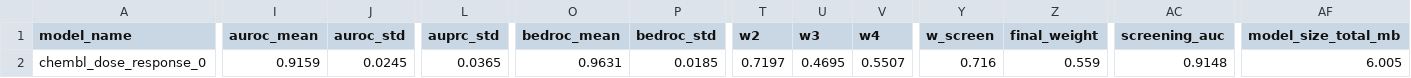
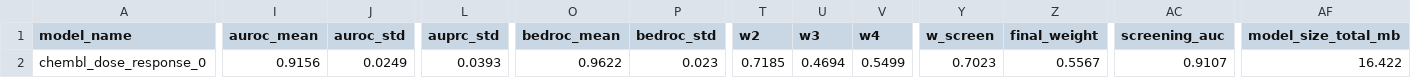
Before and after one commit to ersilia-os/eos9eyo, a CSV file: model/checkpoints/reports.csv, drawn as a sheet; only a part is shown, gaps mark what is left out; the diff covers the shown part only; the diff names each change by its address in the sheet, - before the commit and + after, or states it on an @@ line.

```diff
--- a/model/checkpoints/reports.csv
+++ b/model/checkpoints/reports.csv
-I2 (auroc_mean): 0.9159
+I2 (auroc_mean): 0.9156
-J2 (auroc_std): 0.0245
+J2 (auroc_std): 0.0249
-L2 (auprc_std): 0.0365
+L2 (auprc_std): 0.0393
-O2 (bedroc_mean): 0.9631
+O2 (bedroc_mean): 0.9622
-P2 (bedroc_std): 0.0185
+P2 (bedroc_std): 0.023
-T2 (w2): 0.7197
+T2 (w2): 0.7185
-U2 (w3): 0.4695
+U2 (w3): 0.4694
-V2 (w4): 0.5507
+V2 (w4): 0.5499
-Y2 (w_screen): 0.716
+Y2 (w_screen): 0.7023
-Z2 (final_weight): 0.559
+Z2 (final_weight): 0.5567
-AC2 (screening_auc): 0.9148
+AC2 (screening_auc): 0.9107
-AF2 (model_size_total_mb): 6.005
+AF2 (model_size_total_mb): 16.422
```
Also changed, not shown: 4 edited cells elsewhere in this file, 53 other files.
